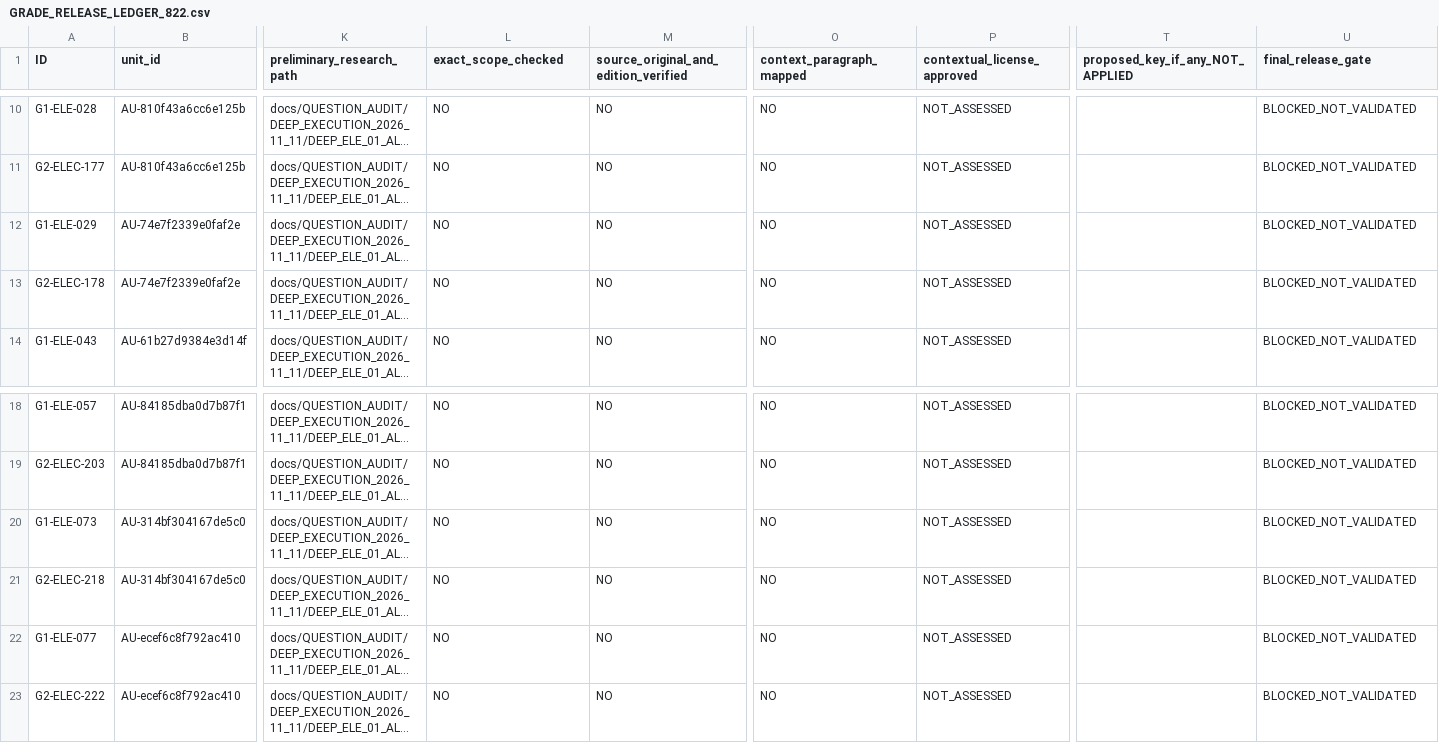
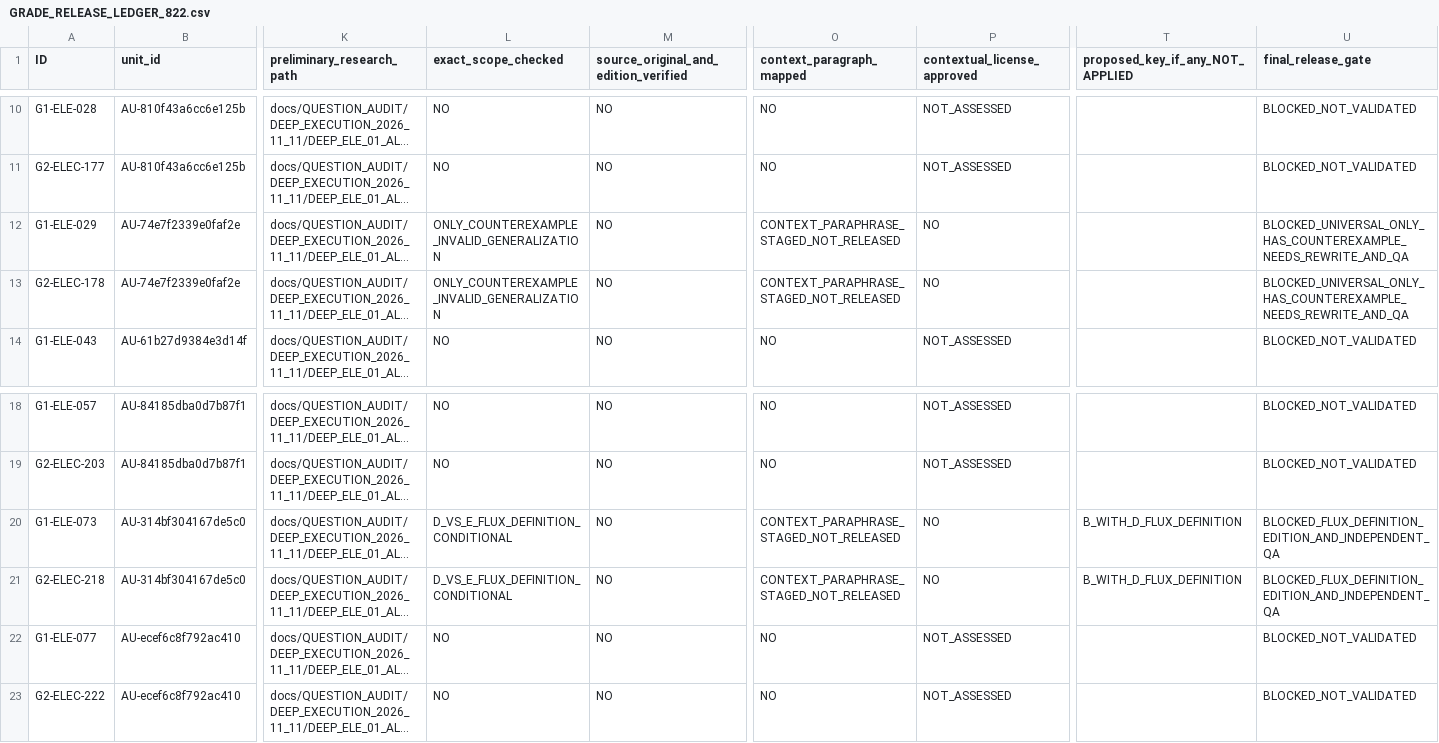
Before and after one commit to AcoBenny/ANRE_Trainer, a CSV file: docs/QUESTION_AUDIT/INTEGRATED_ADJUDICATION_2026_11_13/GRADE_RELEASE_LEDGER_822.csv, drawn as a sheet; only a part is shown, gaps mark what is left out; long unchanged cells end in …; the diff names each change by its address in the sheet, - before the commit and + after, or states it on an @@ line.

Commit message:
docs(anre): preserve 822 release gates; flag universal and Gauss interpretation issues

```diff
--- a/docs/QUESTION_AUDIT/INTEGRATED_ADJUDICATION_2026_11_13/GRADE_RELEASE_LEDGER_822.csv
+++ b/docs/QUESTION_AUDIT/INTEGRATED_ADJUDICATION_2026_11_13/GRADE_RELEASE_LEDGER_822.csv
-L12:L13 (exact_scope_checked): NO
+L12:L13 (exact_scope_checked): ONLY_COUNTEREXAMPLE_INVALID_GENERALIZATION
-O12:O13 (context_paragraph_mapped): NO
+O12:O13 (context_paragraph_mapped): CONTEXT_PARAPHRASE_STAGED_NOT_RELEASED
-P12:P13 (contextual_license_approved): NOT_ASSESSED
+P12:P13 (contextual_license_approved): NO
-U12:U13 (final_release_gate): BLOCKED_NOT_VALIDATED
+U12:U13 (final_release_gate): BLOCKED_UNIVERSAL_ONLY_HAS_COUNTEREXAMPLE_NEEDS_REWRITE_AND_QA
-L20:L21 (exact_scope_checked): NO
+L20:L21 (exact_scope_checked): D_VS_E_FLUX_DEFINITION_CONDITIONAL
-O20:O21 (context_paragraph_mapped): NO
+O20:O21 (context_paragraph_mapped): CONTEXT_PARAPHRASE_STAGED_NOT_RELEASED
-P20:P21 (contextual_license_approved): NOT_ASSESSED
+P20:P21 (contextual_license_approved): NO
-T20:T21 (proposed_key_if_any_NOT_APPLIED): (empty)
+T20:T21 (proposed_key_if_any_NOT_APPLIED): B_WITH_D_FLUX_DEFINITION
-U20:U21 (final_release_gate): BLOCKED_NOT_VALIDATED
+U20:U21 (final_release_gate): BLOCKED_FLUX_DEFINITION_EDITION_AND_INDEPENDENT_QA
```
